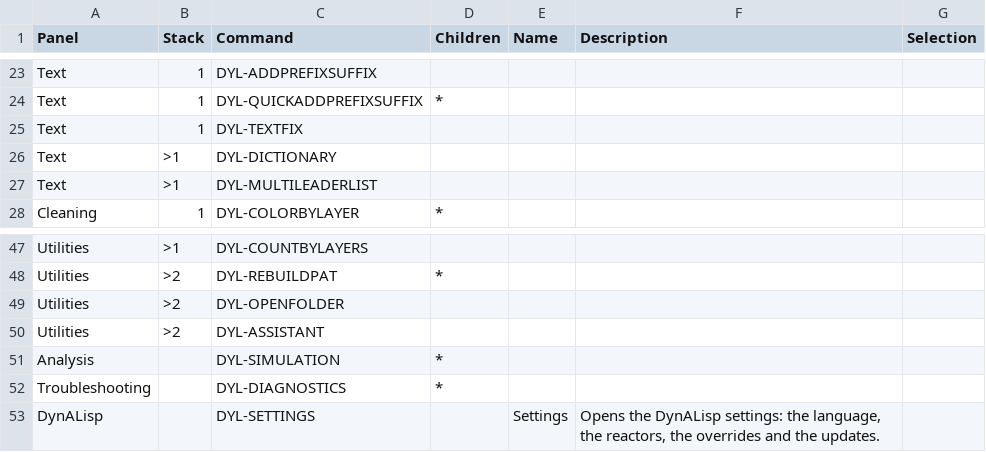
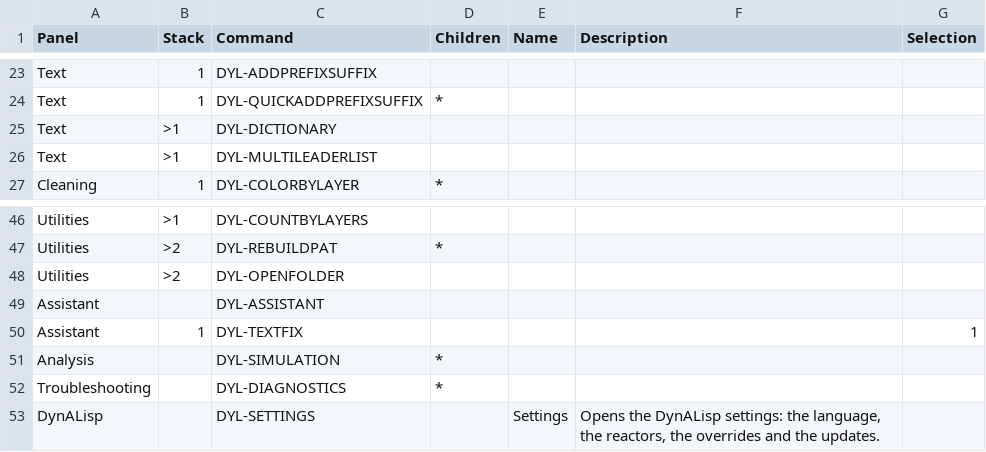
Before and after one commit to samagior/DynALisp.bundle, a CSV file: Installer/Ribbon/Ribbon.csv, drawn as a sheet; only a part is shown, gaps mark what is left out.

```diff
--- a/Installer/Ribbon/Ribbon.csv
+++ b/Installer/Ribbon/Ribbon.csv
@@ -24,3 +24,2 @@ Text;1;DYL-ADDPREFIXSUFFIX;;;
 Text;1;DYL-QUICKADDPREFIXSUFFIX;*;;
-Text;1;DYL-TEXTFIX;;;
 Text;>1;DYL-DICTIONARY;;;
@@ -49,3 +48,4 @@ Utilities;>2;DYL-REBUILDPAT;*;;
 Utilities;>2;DYL-OPENFOLDER;;;
-Utilities;>2;DYL-ASSISTANT;;;
+Assistant;;DYL-ASSISTANT;;;
+Assistant;1;DYL-TEXTFIX;;;;1
 Analysis;;DYL-SIMULATION;*;;
```
Also changed, not shown: Installer/Ribbon/Ribbon.fr.csv, 5 other files.
